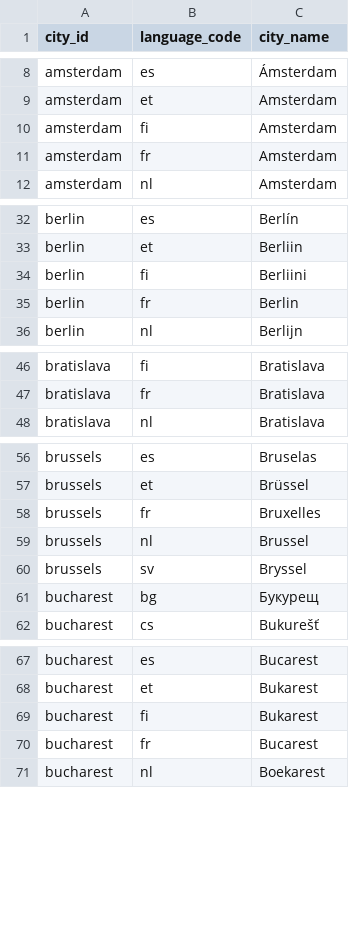
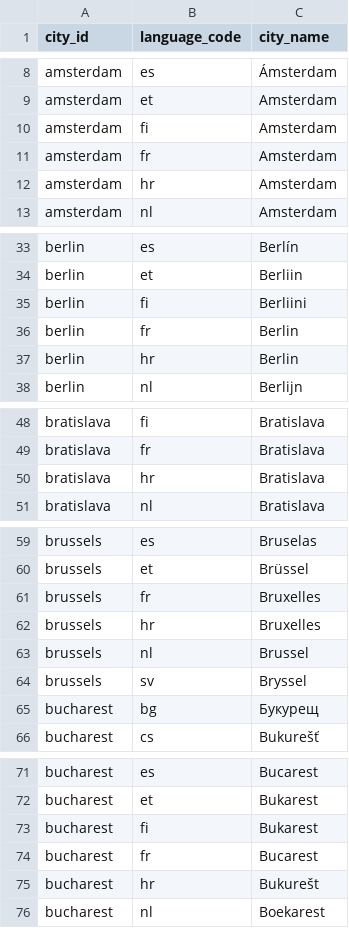
Before and after one commit to jerekapyaho/eumemberdata, a CSV file: city_name.csv, drawn as a sheet; only a part is shown, gaps mark what is left out; the diff covers the shown part only; the diff names each change by its address in the sheet, - before the commit and + after, or states it on an @@ line.

Commit message:
Added city names in Croatian

```diff
--- a/city_name.csv
+++ b/city_name.csv
+row 12: amsterdam | hr | Amsterdam
+row 37: berlin | hr | Berlin
+row 50: bratislava | hr | Bratislava
+row 62: brussels | hr | Bruxelles
+row 75: bucharest | hr | Bukurešt
```
Also changed, not shown: 21 added rows elsewhere in this file.
